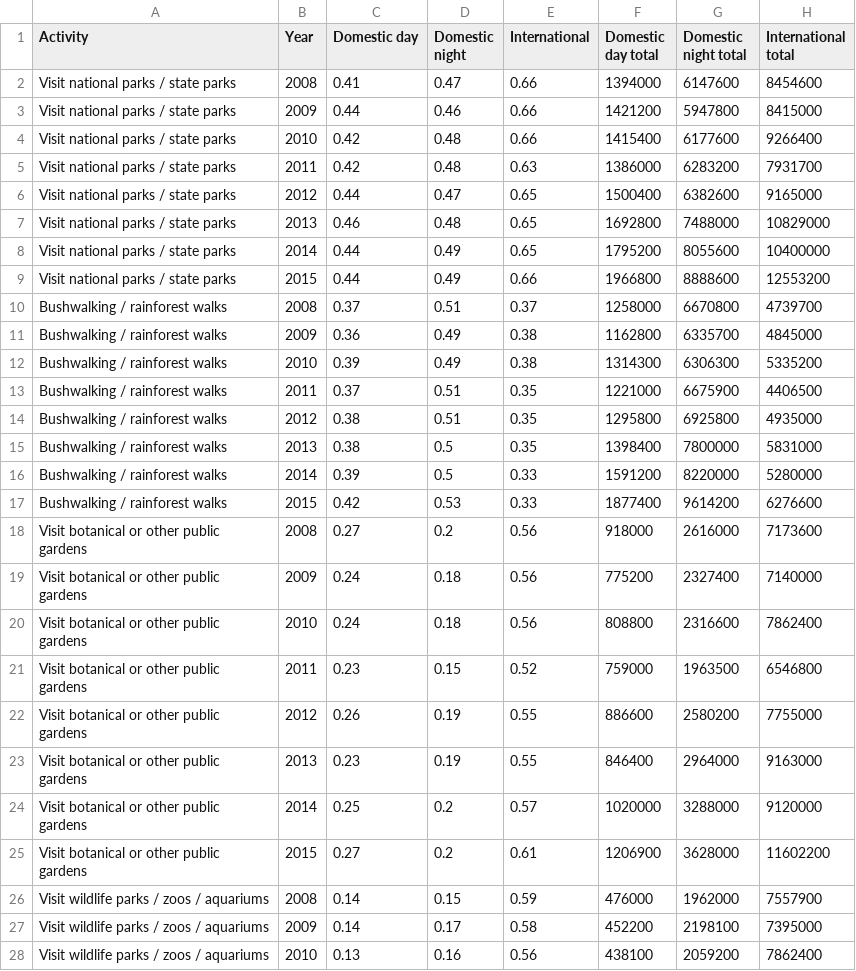
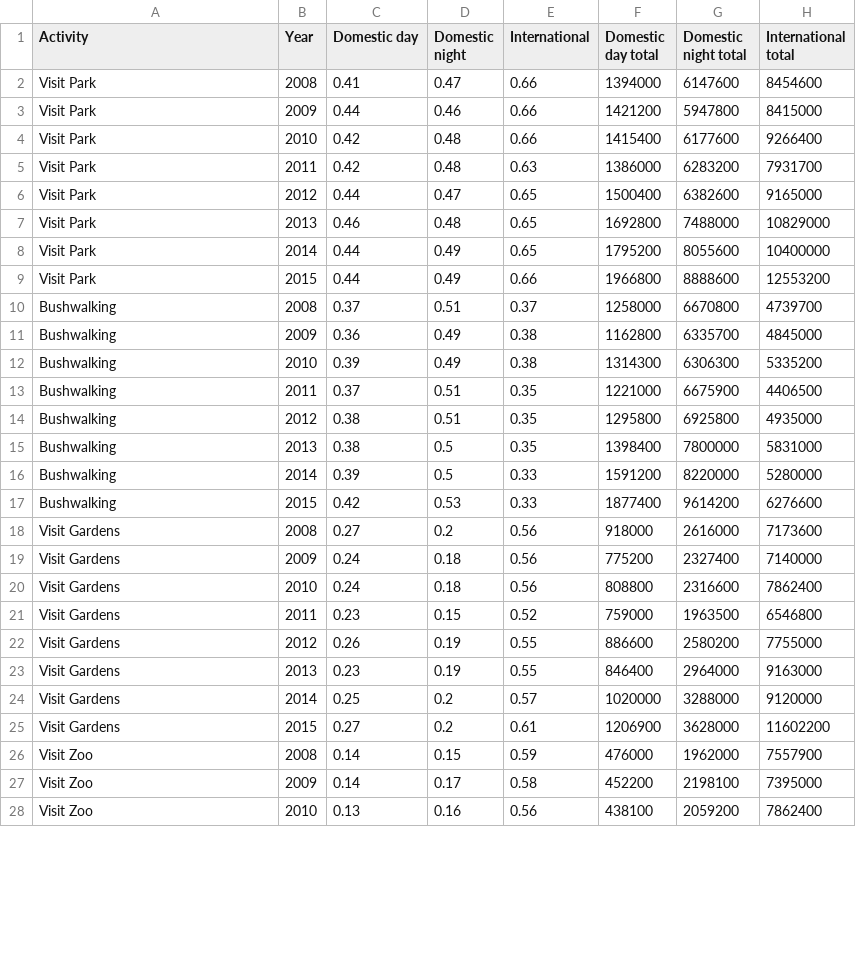
Before and after one commit to Jared-116/DataVis2, a CSV file: data/reducedActivity.csv, drawn as a sheet; only a part is shown; the diff covers the shown part only.

Commit message:
shortened names

```diff
--- a/data/reducedActivity.csv
+++ b/data/reducedActivity.csv
@@ -1,28 +1,28 @@
 Activity,Year,Domestic day,Domestic night,International,Domestic day total,Domestic night total,International total
-Visit national parks / state parks,2008,0.41,0.47,0.66,1394000,6147600,8454600
-Visit national parks / state parks,2009,0.44,0.46,0.66,1421200,5947800,8415000
-Visit national parks / state parks,2010,0.42,0.48,0.66,1415400,6177600,9266400
-Visit national parks / state parks,2011,0.42,0.48,0.63,1386000,6283200,7931700
-Visit national parks / state parks,2012,0.44,0.47,0.65,1500400,6382600,9165000
-Visit national parks / state parks,2013,0.46,0.48,0.65,1692800,7488000,10829000
-Visit national parks / state parks,2014,0.44,0.49,0.65,1795200,8055600,10400000
-Visit national parks / state parks,2015,0.44,0.49,0.66,1966800,8888600,12553200
-Bushwalking / rainforest walks ,2008,0.37,0.51,0.37,1258000,6670800,4739700
-Bushwalking / rainforest walks ,2009,0.36,0.49,0.38,1162800,6335700,4845000
-Bushwalking / rainforest walks ,2010,0.39,0.49,0.38,1314300,6306300,5335200
-Bushwalking / rainforest walks ,2011,0.37,0.51,0.35,1221000,6675900,4406500
-Bushwalking / rainforest walks ,2012,0.38,0.51,0.35,1295800,6925800,4935000
-Bushwalking / rainforest walks ,2013,0.38,0.5,0.35,1398400,7800000,5831000
-Bushwalking / rainforest walks ,2014,0.39,0.5,0.33,1591200,8220000,5280000
-Bushwalking / rainforest walks ,2015,0.42,0.53,0.33,1877400,9614200,6276600
-Visit botanical or other public gardens,2008,0.27,0.2,0.56,918000,2616000,7173600
-Visit botanical or other public gardens,2009,0.24,0.18,0.56,775200,2327400,7140000
-Visit botanical or other public gardens,2010,0.24,0.18,0.56,808800,2316600,7862400
-Visit botanical or other public gardens,2011,0.23,0.15,0.52,759000,1963500,6546800
-Visit botanical or other public gardens,2012,0.26,0.19,0.55,886600,2580200,7755000
-Visit botanical or other public gardens,2013,0.23,0.19,0.55,846400,2964000,9163000
-Visit botanical or other public gardens,2014,0.25,0.2,0.57,1020000,3288000,9120000
-Visit botanical or other public gardens,2015,0.27,0.2,0.61,1206900,3628000,11602200
-Visit wildlife parks / zoos / aquariums,2008,0.14,0.15,0.59,476000,1962000,7557900
-Visit wildlife parks / zoos / aquariums,2009,0.14,0.17,0.58,452200,2198100,7395000
-Visit wildlife parks / zoos / aquariums,2010,0.13,0.16,0.56,438100,2059200,7862400
+Visit Park,2008,0.41,0.47,0.66,1394000,6147600,8454600
+Visit Park,2009,0.44,0.46,0.66,1421200,5947800,8415000
+Visit Park,2010,0.42,0.48,0.66,1415400,6177600,9266400
+Visit Park,2011,0.42,0.48,0.63,1386000,6283200,7931700
+Visit Park,2012,0.44,0.47,0.65,1500400,6382600,9165000
+Visit Park,2013,0.46,0.48,0.65,1692800,7488000,10829000
+Visit Park,2014,0.44,0.49,0.65,1795200,8055600,10400000
+Visit Park,2015,0.44,0.49,0.66,1966800,8888600,12553200
+Bushwalking,2008,0.37,0.51,0.37,1258000,6670800,4739700
+Bushwalking,2009,0.36,0.49,0.38,1162800,6335700,4845000
+Bushwalking,2010,0.39,0.49,0.38,1314300,6306300,5335200
+Bushwalking,2011,0.37,0.51,0.35,1221000,6675900,4406500
+Bushwalking,2012,0.38,0.51,0.35,1295800,6925800,4935000
+Bushwalking,2013,0.38,0.5,0.35,1398400,7800000,5831000
+Bushwalking,2014,0.39,0.5,0.33,1591200,8220000,5280000
+Bushwalking,2015,0.42,0.53,0.33,1877400,9614200,6276600
+Visit Gardens,2008,0.27,0.2,0.56,918000,2616000,7173600
+Visit Gardens,2009,0.24,0.18,0.56,775200,2327400,7140000
+Visit Gardens,2010,0.24,0.18,0.56,808800,2316600,7862400
+Visit Gardens,2011,0.23,0.15,0.52,759000,1963500,6546800
+Visit Gardens,2012,0.26,0.19,0.55,886600,2580200,7755000
+Visit Gardens,2013,0.23,0.19,0.55,846400,2964000,9163000
+Visit Gardens,2014,0.25,0.2,0.57,1020000,3288000,9120000
+Visit Gardens,2015,0.27,0.2,0.61,1206900,3628000,11602200
+Visit Zoo,2008,0.14,0.15,0.59,476000,1962000,7557900
+Visit Zoo,2009,0.14,0.17,0.58,452200,2198100,7395000
+Visit Zoo,2010,0.13,0.16,0.56,438100,2059200,7862400
```
Also changed, not shown: 5 edited cells elsewhere in this file.
